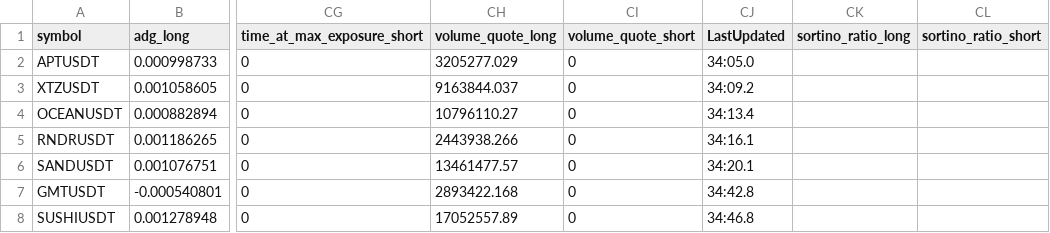
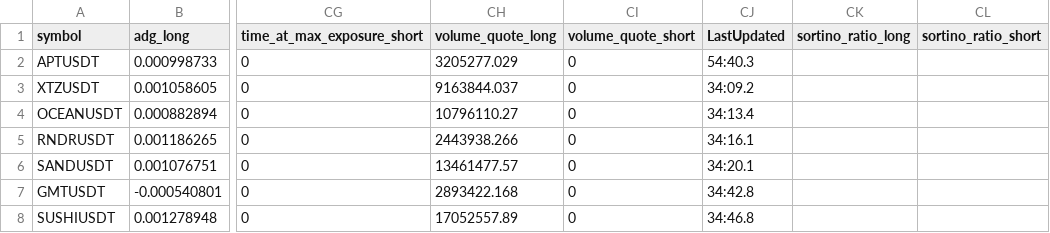
Before and after one commit to protoad56/passivbot_configs, a CSV file: optimized/logs/analysis.csv, drawn as a sheet; only a part is shown, gaps mark what is left out; the diff names each change by its address in the sheet, - before the commit and + after, or states it on an @@ line.

```diff
--- a/optimized/logs/analysis.csv
+++ b/optimized/logs/analysis.csv
-CJ2 (LastUpdated): 34:05.0
+CJ2 (LastUpdated): 54:40.3
```
Also changed, not shown: 3 other files.
